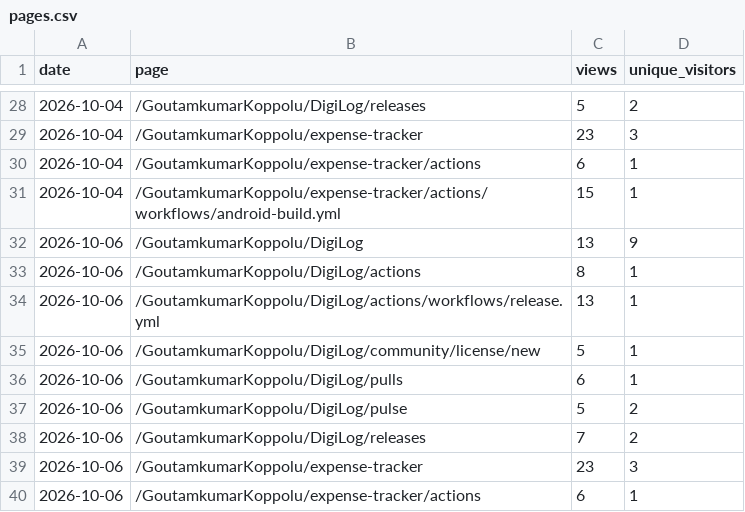
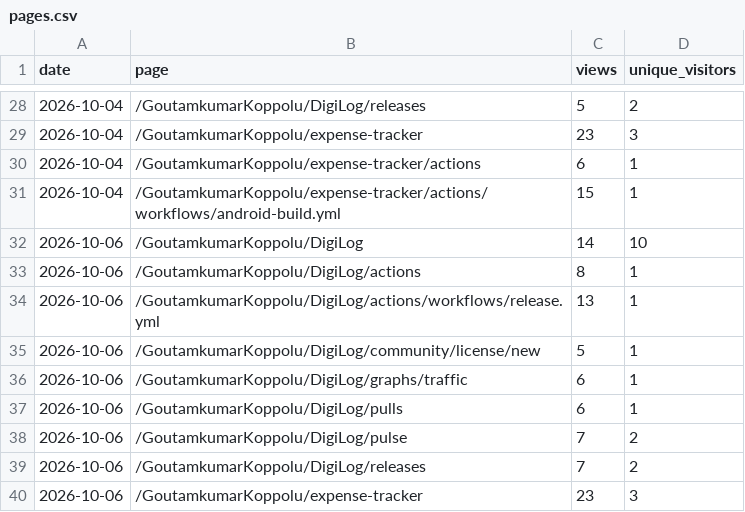
Before and after one commit to GoutamkumarKoppolu/DigiLog, a CSV file: pages.csv, drawn as a sheet; only a part is shown, gaps mark what is left out; the shorter side is filled out with more unchanged rows.

```diff
--- a/pages.csv
+++ b/pages.csv
@@ -31,3 +31,3 @@ date,page,views,unique_visitors
 2026-10-04,/GoutamkumarKoppolu/expense-tracker/actions/workflows/android-build.yml,15,1
-2026-10-06,/GoutamkumarKoppolu/DigiLog,13,9
+2026-10-06,/GoutamkumarKoppolu/DigiLog,14,10
 2026-10-06,/GoutamkumarKoppolu/DigiLog/actions,8,1
@@ -35,4 +35,5 @@ date,page,views,unique_visitors
 2026-10-06,/GoutamkumarKoppolu/DigiLog/community/license/new,5,1
+2026-10-06,/GoutamkumarKoppolu/DigiLog/graphs/traffic,6,1
 2026-10-06,/GoutamkumarKoppolu/DigiLog/pulls,6,1
-2026-10-06,/GoutamkumarKoppolu/DigiLog/pulse,5,2
+2026-10-06,/GoutamkumarKoppolu/DigiLog/pulse,7,2
 2026-10-06,/GoutamkumarKoppolu/DigiLog/releases,7,2
```
Also changed, not shown: clones.csv, downloads.csv, 3 other files.
